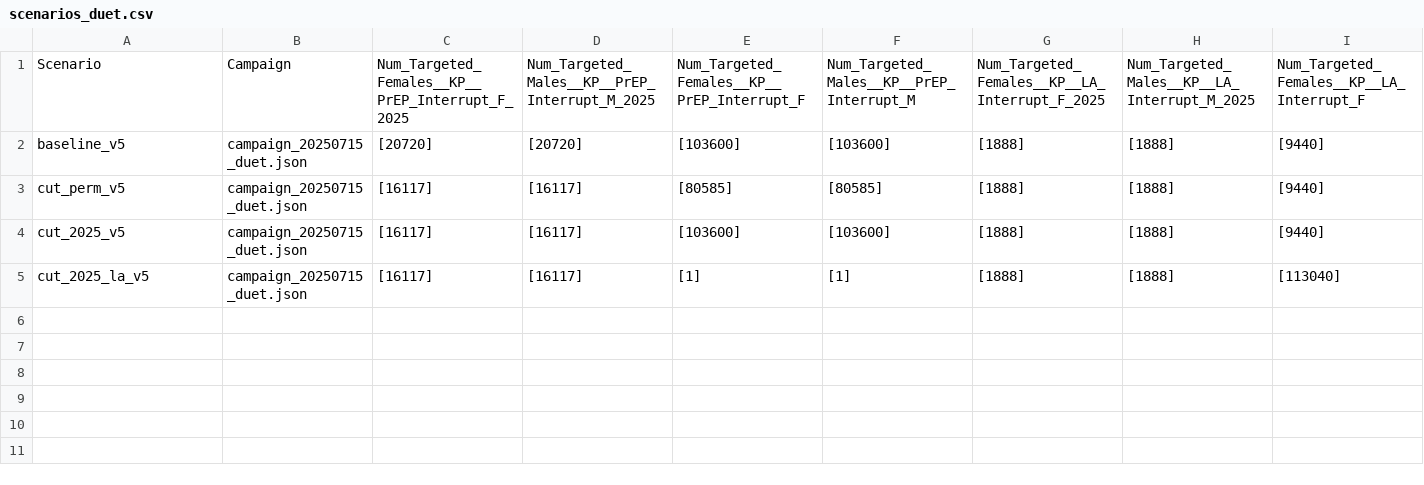
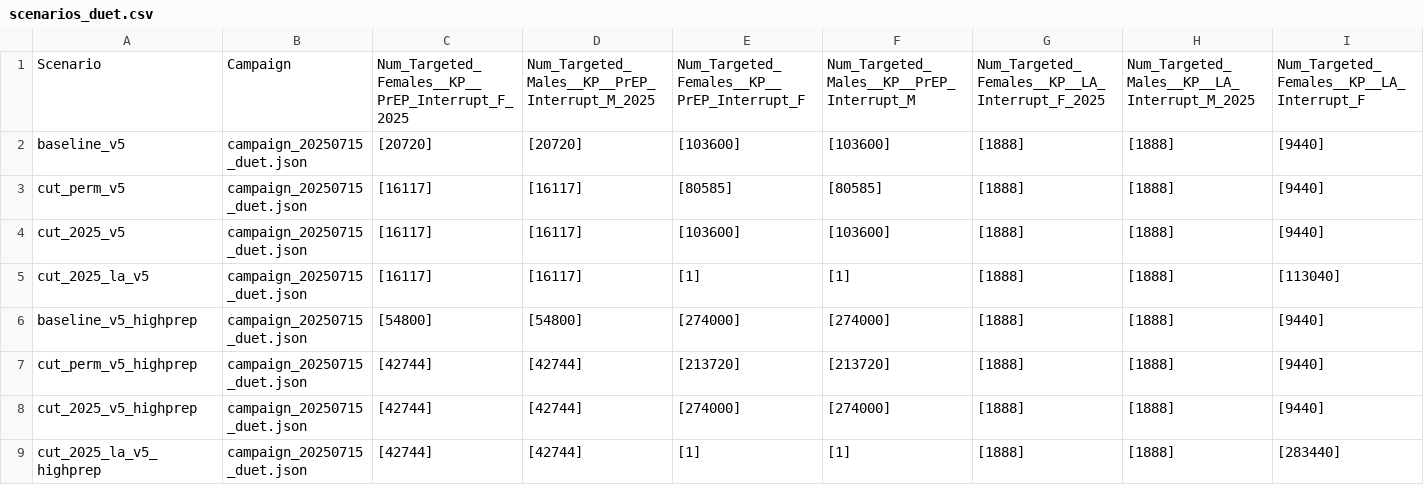
Before and after one commit to BershteynLab/eSwatini, a CSV file: scenarios_duet.csv, drawn as a sheet; only a part is shown; rows hold the shown columns only; the diff names each change by its address in the sheet, - before the commit and + after, or states it on an @@ line.

```diff
--- a/scenarios_duet.csv
+++ b/scenarios_duet.csv
+row 6: baseline_v5_highprep | campaign_20250715_duet.json | [54800] | [54800] | [274000] | [274000] | [1888] | [1888] | [9440]
+row 7: cut_perm_v5_highprep | campaign_20250715_duet.json | [42744] | [42744] | [213720] | [213720] | [1888] | [1888] | [9440]
+row 8: cut_2025_v5_highprep | campaign_20250715_duet.json | [42744] | [42744] | [274000] | [274000] | [1888] | [1888] | [9440]
+row 9: cut_2025_la_v5_highprep | campaign_20250715_duet.json | [42744] | [42744] | [1] | [1] | [1888] | [1888] | [283440]
```
Also changed, not shown: 2 other files.
